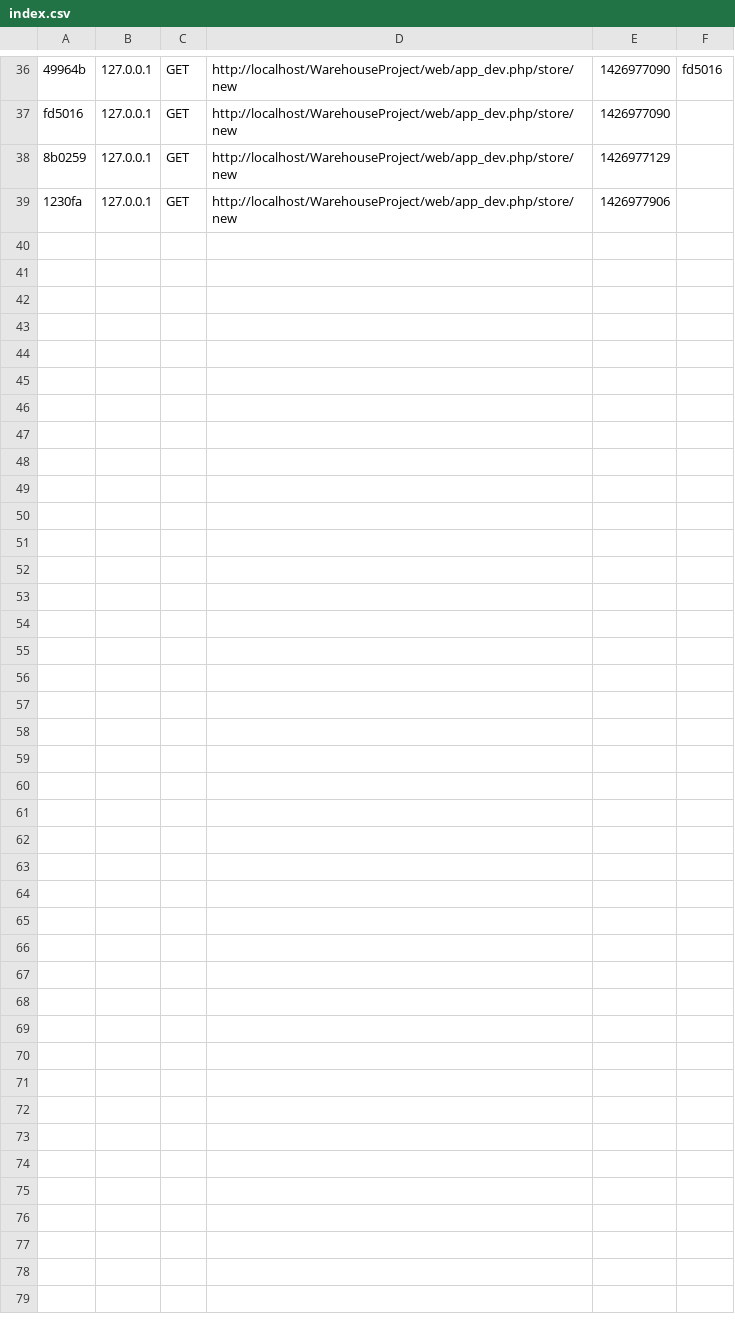
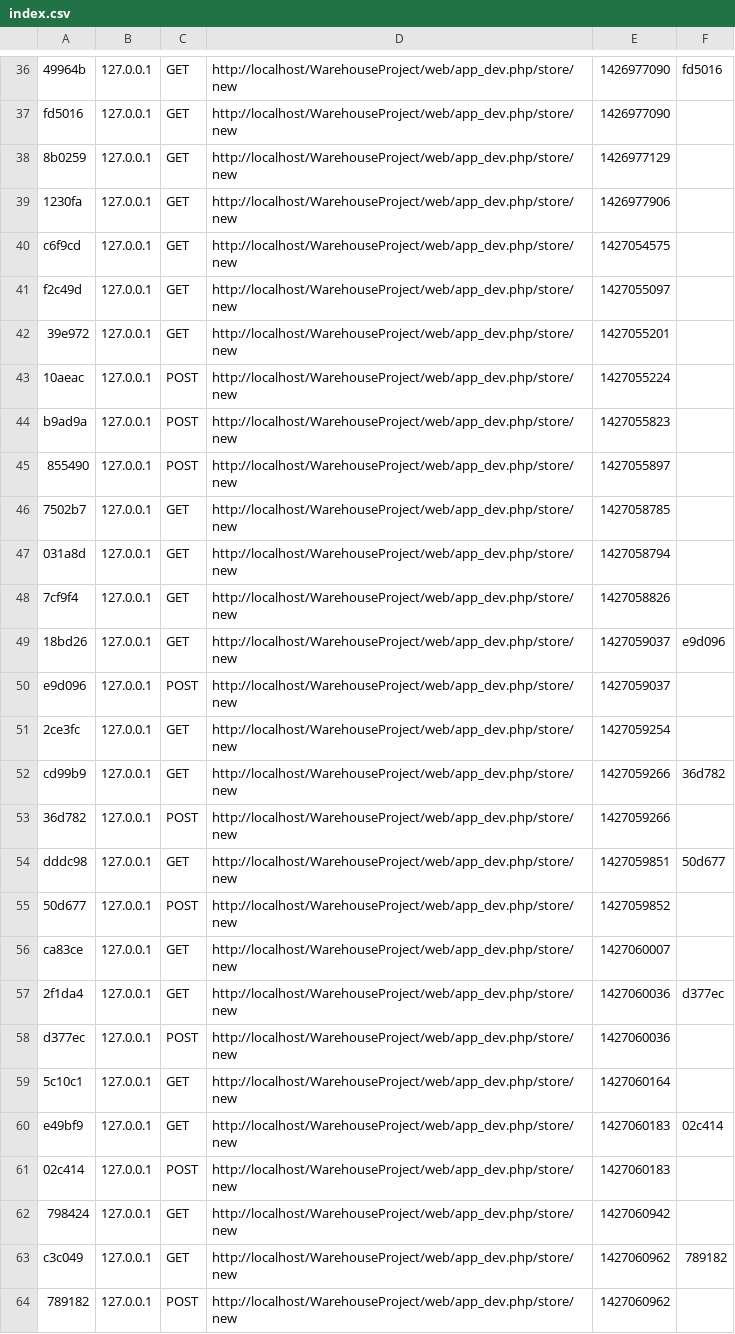
Before and after one commit to Pypylna/WarehouseProject, a CSV file: app/cache/dev/profiler/index.csv, drawn as a sheet; only a part is shown, gaps mark what is left out.

Commit message:
Proba walidacji store

```diff
--- a/app/cache/dev/profiler/index.csv
+++ b/app/cache/dev/profiler/index.csv
@@ -39 +39,26 @@ fd5016,127.0.0.1,GET,http://localhost/WarehouseProject/web/app_dev.php/store/new
 1230fa,127.0.0.1,GET,http://localhost/WarehouseProject/web/app_dev.php/store/new,1426977906,
+c6f9cd,127.0.0.1,GET,http://localhost/WarehouseProject/web/app_dev.php/store/new,1427054575,
+f2c49d,127.0.0.1,GET,http://localhost/WarehouseProject/web/app_dev.php/store/new,1427055097,
+39e972,127.0.0.1,GET,http://localhost/WarehouseProject/web/app_dev.php/store/new,1427055201,
+10aeac,127.0.0.1,POST,http://localhost/WarehouseProject/web/app_dev.php/store/new,1427055224,
+b9ad9a,127.0.0.1,POST,http://localhost/WarehouseProject/web/app_dev.php/store/new,1427055823,
+855490,127.0.0.1,POST,http://localhost/WarehouseProject/web/app_dev.php/store/new,1427055897,
+7502b7,127.0.0.1,GET,http://localhost/WarehouseProject/web/app_dev.php/store/new,1427058785,
+031a8d,127.0.0.1,GET,http://localhost/WarehouseProject/web/app_dev.php/store/new,1427058794,
+7cf9f4,127.0.0.1,GET,http://localhost/WarehouseProject/web/app_dev.php/store/new,1427058826,
+18bd26,127.0.0.1,GET,http://localhost/WarehouseProject/web/app_dev.php/store/new,1427059037,e9d096
+e9d096,127.0.0.1,POST,http://localhost/WarehouseProject/web/app_dev.php/store/new,1427059037,
+2ce3fc,127.0.0.1,GET,http://localhost/WarehouseProject/web/app_dev.php/store/new,1427059254,
+cd99b9,127.0.0.1,GET,http://localhost/WarehouseProject/web/app_dev.php/store/new,1427059266,36d782
+36d782,127.0.0.1,POST,http://localhost/WarehouseProject/web/app_dev.php/store/new,1427059266,
+dddc98,127.0.0.1,GET,http://localhost/WarehouseProject/web/app_dev.php/store/new,1427059851,50d677
+50d677,127.0.0.1,POST,http://localhost/WarehouseProject/web/app_dev.php/store/new,1427059852,
+ca83ce,127.0.0.1,GET,http://localhost/WarehouseProject/web/app_dev.php/store/new,1427060007,
+2f1da4,127.0.0.1,GET,http://localhost/WarehouseProject/web/app_dev.php/store/new,1427060036,d377ec
+d377ec,127.0.0.1,POST,http://localhost/WarehouseProject/web/app_dev.php/store/new,1427060036,
+5c10c1,127.0.0.1,GET,http://localhost/WarehouseProject/web/app_dev.php/store/new,1427060164,
+e49bf9,127.0.0.1,GET,http://localhost/WarehouseProject/web/app_dev.php/store/new,1427060183,02c414
+02c414,127.0.0.1,POST,http://localhost/WarehouseProject/web/app_dev.php/store/new,1427060183,
+798424,127.0.0.1,GET,http://localhost/WarehouseProject/web/app_dev.php/store/new,1427060942,
+c3c049,127.0.0.1,GET,http://localhost/WarehouseProject/web/app_dev.php/store/new,1427060962,789182
+789182,127.0.0.1,POST,http://localhost/WarehouseProject/web/app_dev.php/store/new,1427060962,
```
Also changed, not shown: 9 other files.
